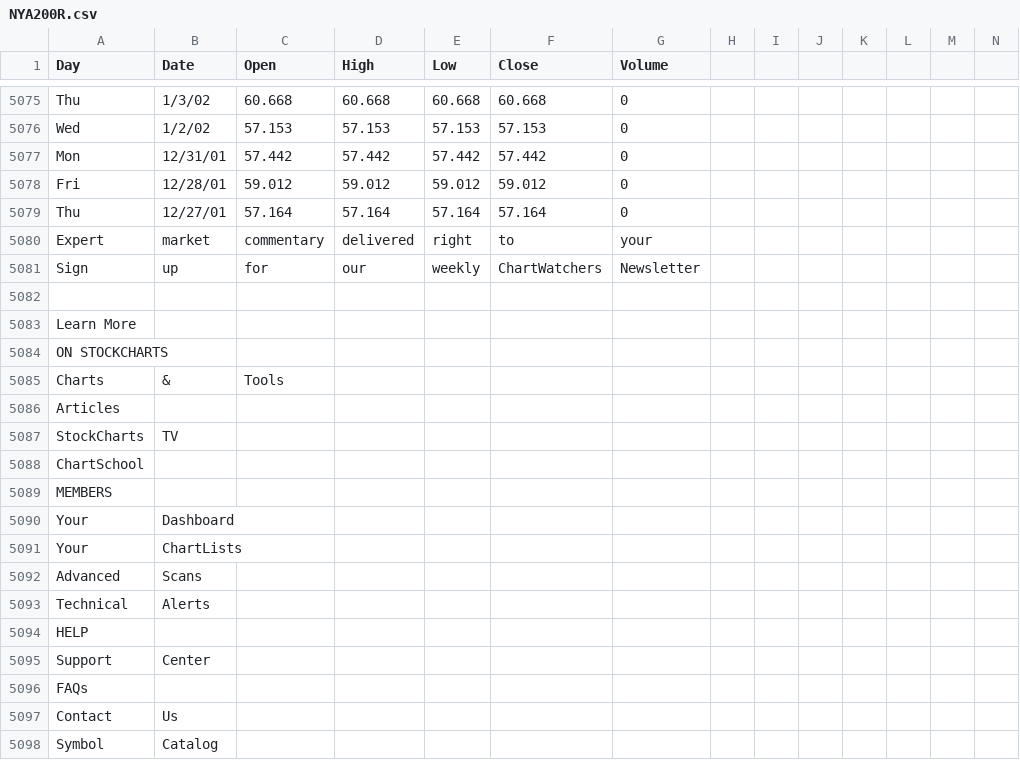
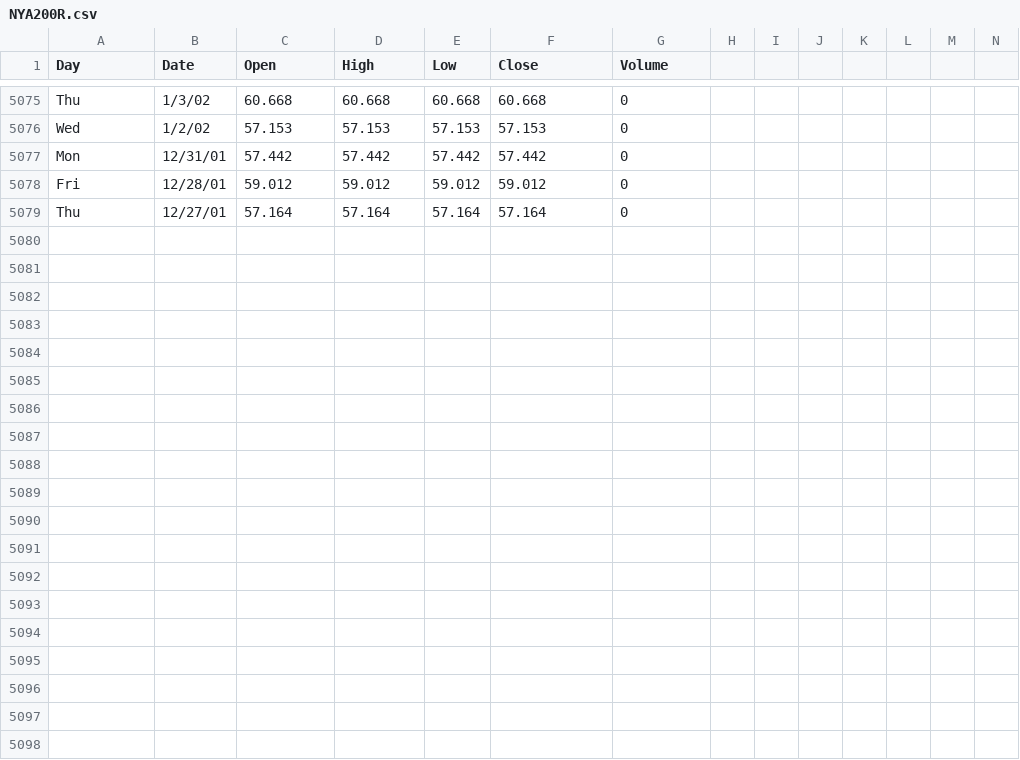
Before and after one commit to sylviawusyl/backtesting, a CSV file: data/NYA200R.csv, drawn as a sheet; only a part is shown, gaps mark what is left out; rows hold the shown columns only; the diff covers the shown part only; the diff names each change by its address in the sheet, - before the commit and + after, or states it on an @@ line.

Commit message:
Update NYA200R.csv

```diff
--- a/data/NYA200R.csv
+++ b/data/NYA200R.csv
-row 5080: Expert | market | commentary | delivered | right | to | your
-row 5081: Sign | up | for | our | weekly | ChartWatchers | Newsletter
-row 5082: (empty)
-row 5083: Learn More
-row 5084: ON STOCKCHARTS
-row 5085: Charts | & | Tools
-row 5086: Articles
-row 5087: StockCharts | TV
-row 5088: ChartSchool
-row 5089: MEMBERS
-row 5090: Your | Dashboard
-row 5091: Your | ChartLists
-row 5092: Advanced | Scans
-row 5093: Technical | Alerts
-row 5094: HELP
-row 5095: Support | Center
-row 5096: FAQs
-row 5097: Contact | Us
-row 5098: Symbol | Catalog
```
Also changed, not shown: 17 removed rows elsewhere in this file.
